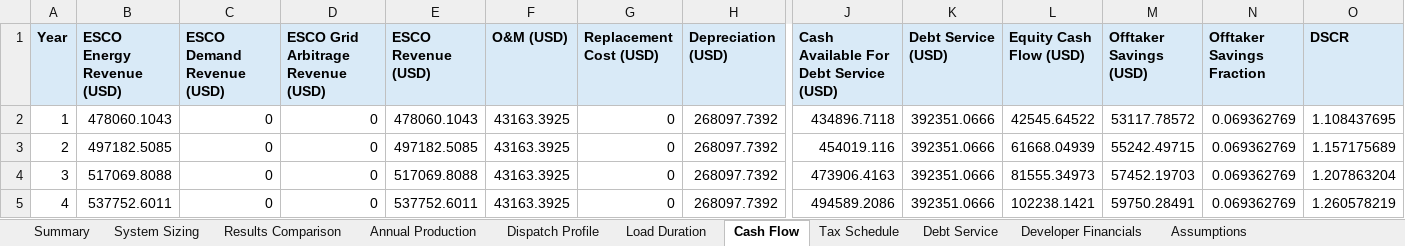
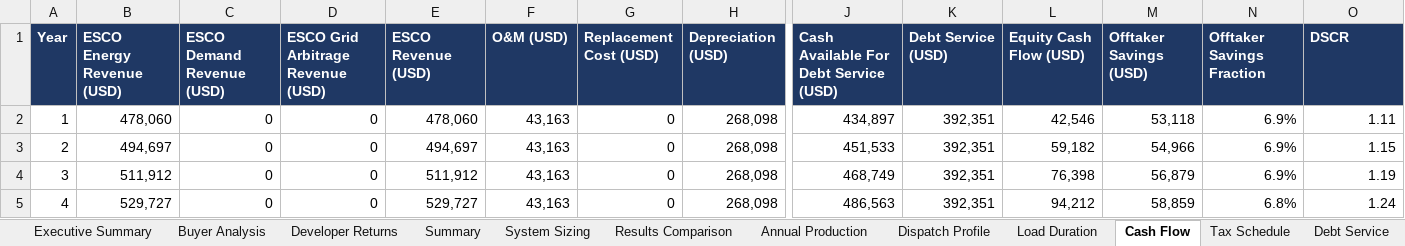
Before and after one commit to Kongnh/Reopt-API, an Excel workbook: outputs/vietnam_case/factory_a/case_1/vietnam_report_a778fae4-17ca-46c3-96bc-76101422574e.xlsx, sheet Cash Flow, drawn as a sheet; only a part is shown, gaps mark what is left out; values as stored, in another font and other column widths than the file's, no borders; the diff covers the shown part only; the diff names each change by its address in the sheet, - before the commit and + after, or states it on an @@ line.

```diff
--- a/outputs/vietnam_case/factory_a/case_1/vietnam_report_a778fae4-17ca-46c3-96bc-76101422574e.xlsx (sheet Cash Flow)
+++ b/outputs/vietnam_case/factory_a/case_1/vietnam_report_a778fae4-17ca-46c3-96bc-76101422574e.xlsx (sheet Cash Flow)
+sheet tab: Executive Summary
+sheet tab: Buyer Analysis
+sheet tab: Developer Returns
@@ A1:O1 fill: #D9EAF7 → #1F3864, text colour: black → #FFFFFF @@
-B2 (ESCO Energy Revenue (USD)): 478060.1043
+B2 (ESCO Energy Revenue (USD)): 478,060
-E2 (ESCO Revenue (USD)): 478060.1043
+E2 (ESCO Revenue (USD)): 478,060
-F2:F5 (O&M (USD)): 43163.3925
+F2:F5 (O&M (USD)): 43,163
-H2:H5 (Depreciation (USD)): 268097.7392
+H2:H5 (Depreciation (USD)): 268,098
-J2: 434896.7118
+J2: 434,897
-K2:K5 (Debt Service (USD)): 392351.0666
+K2:K5 (Debt Service (USD)): 392,351
-L2 (Equity Cash Flow (USD)): 42545.64522
+L2 (Equity Cash Flow (USD)): 42,546
-M2 (Offtaker Savings (USD)): 53117.78572
+M2 (Offtaker Savings (USD)): 53,118
-N2:N4 (Offtaker Savings Fraction): 0.069362769
+N2:N4 (Offtaker Savings Fraction): 6.9%
-O2 (DSCR): 1.108437695
+O2 (DSCR): 1.11
-B3 (ESCO Energy Revenue (USD)): 497182.5085
+B3 (ESCO Energy Revenue (USD)): 494,697
-E3 (ESCO Revenue (USD)): 497182.5085
+E3 (ESCO Revenue (USD)): 494,697
-J3: 454019.116
+J3: 451,533
-L3 (Equity Cash Flow (USD)): 61668.04939
+L3 (Equity Cash Flow (USD)): 59,182
-M3 (Offtaker Savings (USD)): 55242.49715
+M3 (Offtaker Savings (USD)): 54,966
-O3 (DSCR): 1.157175689
+O3 (DSCR): 1.15
-B4 (ESCO Energy Revenue (USD)): 517069.8088
+B4 (ESCO Energy Revenue (USD)): 511,912
-E4 (ESCO Revenue (USD)): 517069.8088
+E4 (ESCO Revenue (USD)): 511,912
-J4: 473906.4163
+J4: 468,749
-L4 (Equity Cash Flow (USD)): 81555.34973
+L4 (Equity Cash Flow (USD)): 76,398
-M4 (Offtaker Savings (USD)): 57452.19703
+M4 (Offtaker Savings (USD)): 56,879
-O4 (DSCR): 1.207863204
+O4 (DSCR): 1.19
-B5 (ESCO Energy Revenue (USD)): 537752.6011
+B5 (ESCO Energy Revenue (USD)): 529,727
-E5 (ESCO Revenue (USD)): 537752.6011
+E5 (ESCO Revenue (USD)): 529,727
-J5: 494589.2086
+J5: 486,563
-L5 (Equity Cash Flow (USD)): 102238.1421
+L5 (Equity Cash Flow (USD)): 94,212
-M5 (Offtaker Savings (USD)): 59750.28491
+M5 (Offtaker Savings (USD)): 58,859
-N5 (Offtaker Savings Fraction): 0.069362769
+N5 (Offtaker Savings Fraction): 6.8%
-O5 (DSCR): 1.260578219
+O5 (DSCR): 1.24
```
Also changed, not shown: 197 edited cells and cell formats elsewhere in this sheet, sheet Dispatch Profile, sheet Load Duration, sheet Tax Schedule, sheet Debt Service, sheet Assumptions, sheet Summary, 4 more sheets, charts or pictures, outputs/vietnam_case/factory_a/case_2/vietnam_report_f16c98f3-2be2-4426-be44-909150f01072.xlsx, outputs/vietnam_case/factory_a/case_3/vietnam_report_47969b6e-2578-41f9-bd9d-645b68cc0150.xlsx, 32 other files.
